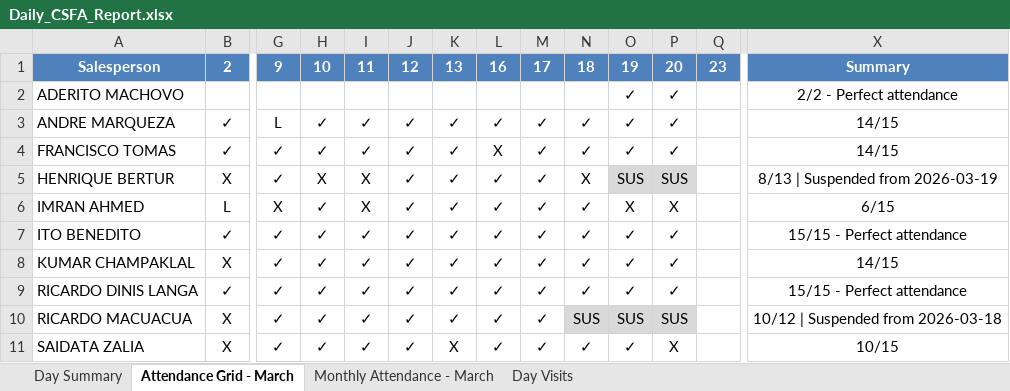
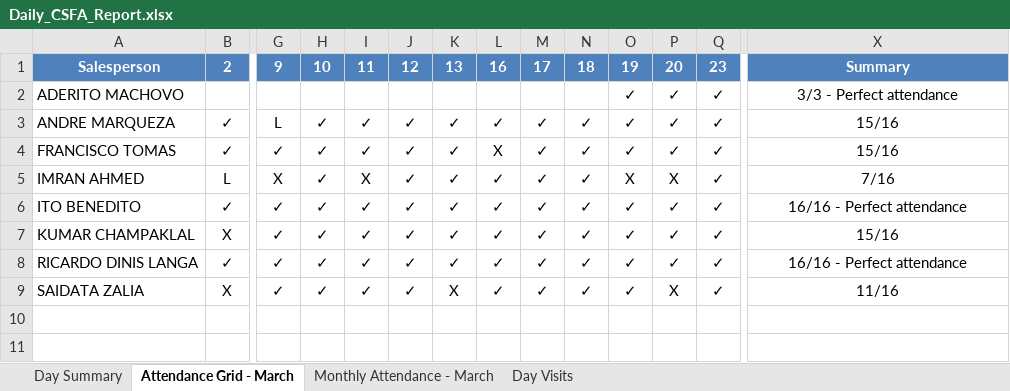
Before and after one commit to guruwalker/csfa-daily-report, an Excel workbook: Daily_CSFA_Report.xlsx, sheet Attendance Grid - March, drawn as a sheet; only a part is shown, gaps mark what is left out; values as stored, in another font and other column widths than the file's, no borders; removed rows and columns are numbered as before the commit, all else as after; rows hold the shown columns only; the diff names each change by its address in the sheet, - before the commit and + after, or states it on an @@ line.

```diff
--- a/Daily_CSFA_Report.xlsx (sheet Attendance Grid - March)
+++ b/Daily_CSFA_Report.xlsx (sheet Attendance Grid - March)
-Q2:Q4: (empty)
+Q2:Q4: ✓
-X2: 2/2 - Perfect attendance
+X2: 3/3 - Perfect attendance
-X3:X4: 14/15
+X3:X4: 15/16
-row 5: HENRIQUE BERTUR | X | ✓ | X | X | ✓ | ✓ | ✓ | ✓ | X | SUS | SUS |  | 8/13 | Suspended from 2026-03-19
-Q5:Q8: (empty)
+Q5:Q8: ✓
-X5: 6/15
+X5: 7/16
-X6: 15/15 - Perfect attendance
+X6: 16/16 - Perfect attendance
-X7: 14/15
+X7: 15/16
-X8: 15/15 - Perfect attendance
+X8: 16/16 - Perfect attendance
-row 10: RICARDO MACUACUA | X | ✓ | ✓ | ✓ | ✓ | ✓ | ✓ | ✓ | SUS | SUS | SUS |  | 10/12 | Suspended from 2026-03-18
-Q9: (empty)
+Q9: ✓
-X9: 10/15
+X9: 11/16
```
Also changed, not shown: sheet Day Visits, sheet Day Summary, sheet Monthly Attendance - March, 4 other files.
